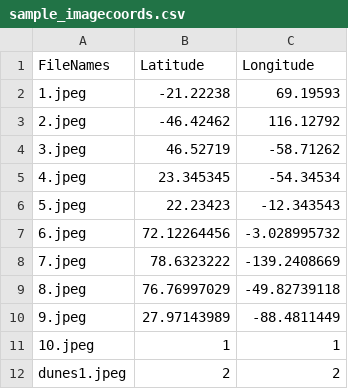
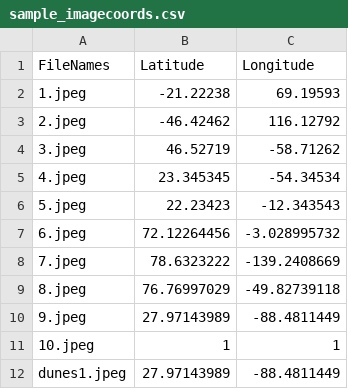
Before and after one commit to sepa50/optical_guidance_system, a CSV file: other_scripts/sample_imagecoords.csv, drawn as a sheet.

Commit message:
Bugfixes, more problems
The embedding operation finally seems to somewhat work, however the values don't show up when viewing the image description.
I believe that the EXIF structure in the file becomes non-standard/non-compliant with the specification when I try to insert the tags. This is also because there is a GPS pointer tag which is meant to point to the start of the GPS information segment. My course of action from now on will be to formulate the basic EXIF structure from scratch instead of attempting to modify the existing structure within the image.

```diff
--- a/other_scripts/sample_imagecoords.csv
+++ b/other_scripts/sample_imagecoords.csv
@@ -11,2 +11,2 @@
 10.jpeg,1,1
-dunes1.jpeg,2,2
+dunes1.jpeg,27.97143989,-88.4811449
```
Also changed, not shown: 4 other files.
